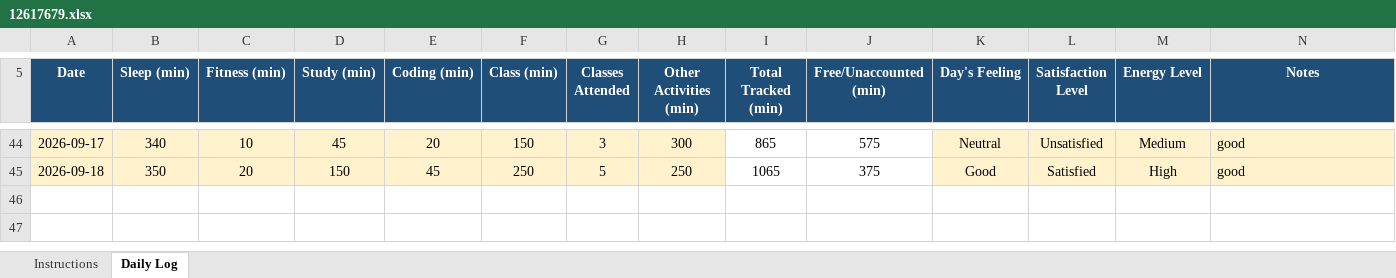
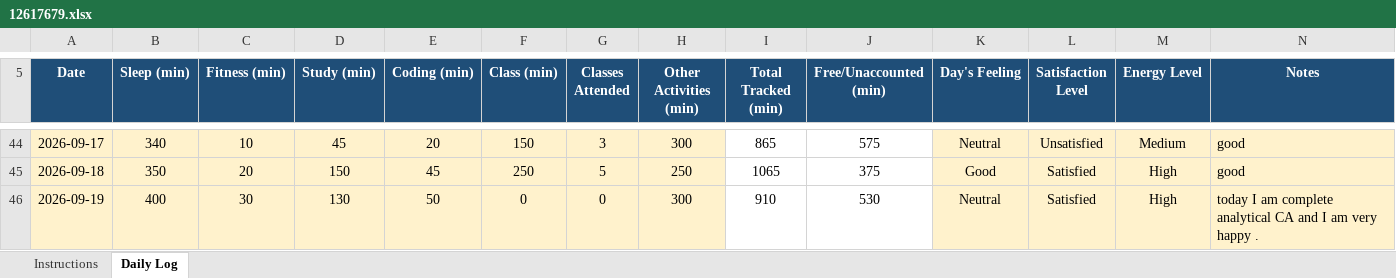
Before and after one commit to Mohit-2708/CAP776, an Excel workbook: 12617679.xlsx, sheet Daily Log, drawn as a sheet; only a part is shown, gaps mark what is left out; values as stored, in another font and other column widths than the file's, no borders; conditional formats not drawn; the diff names each change by its address in the sheet, - before the commit and + after, or states it on an @@ line.

Commit message:
40th commit

```diff
--- a/12617679.xlsx (sheet Daily Log)
+++ b/12617679.xlsx (sheet Daily Log)
+row 46: 2026-09-19 | 400 | 30 | 130 | 50 | 0 | 0 | 300 | 910 | 530 | Neutral | Satisfied | High | today I am complete analytical CA and I am very happy .
```
